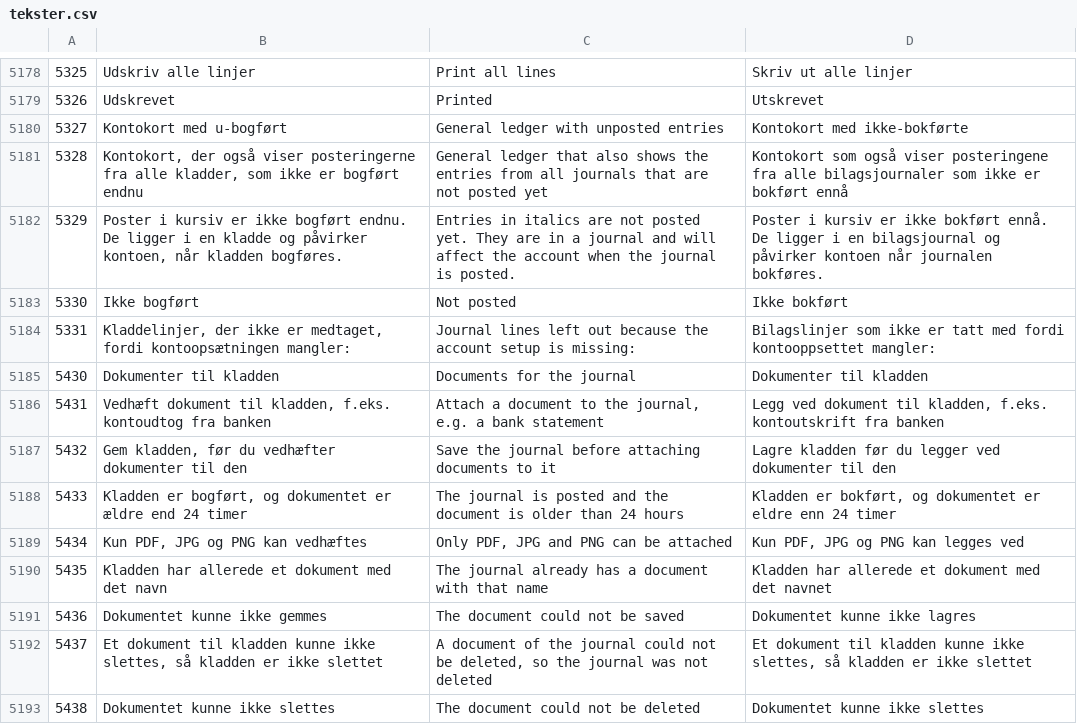
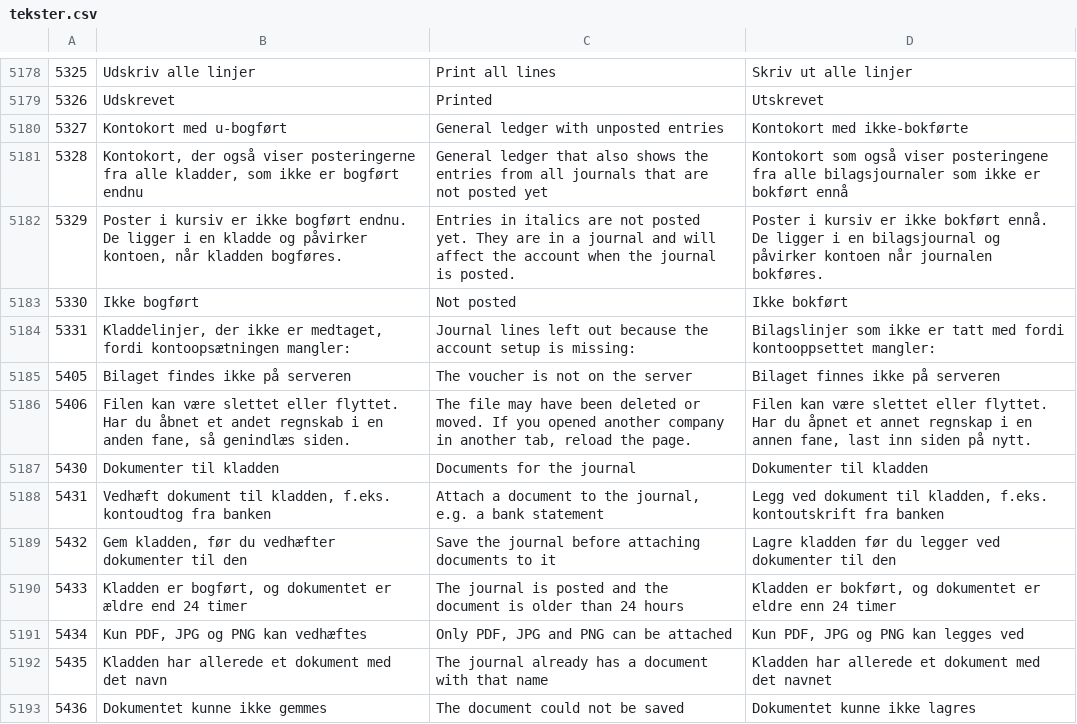
Before and after one commit to DANOSOFT/saldi, a CSV file: importfiler/tekster.csv, drawn as a sheet; only a part is shown, gaps mark what is left out; the shorter side is filled out with more unchanged rows.

```diff
--- a/importfiler/tekster.csv
+++ b/importfiler/tekster.csv
@@ -5184,2 +5184,4 @@
 5331	Kladdelinjer, der ikke er medtaget, fordi kontoopsætningen mangler:	Journal lines left out because the account setup is missing:	Bilagslinjer som ikke er tatt med fordi kontooppsettet mangler:
+5405	Bilaget findes ikke på serveren	The voucher is not on the server	Bilaget finnes ikke på serveren
+5406	Filen kan være slettet eller flyttet. Har du åbnet et andet regnskab i en anden fane, så genindlæs siden.	The file may have been deleted or moved. If you opened another company in another tab, reload the page.	Filen kan være slettet eller flyttet. Har du åpnet et annet regnskap i en annen fane, last inn siden på nytt.
 5430	Dokumenter til kladden	Documents for the journal	Dokumenter til kladden
```
Also changed, not shown: 7 other files.
